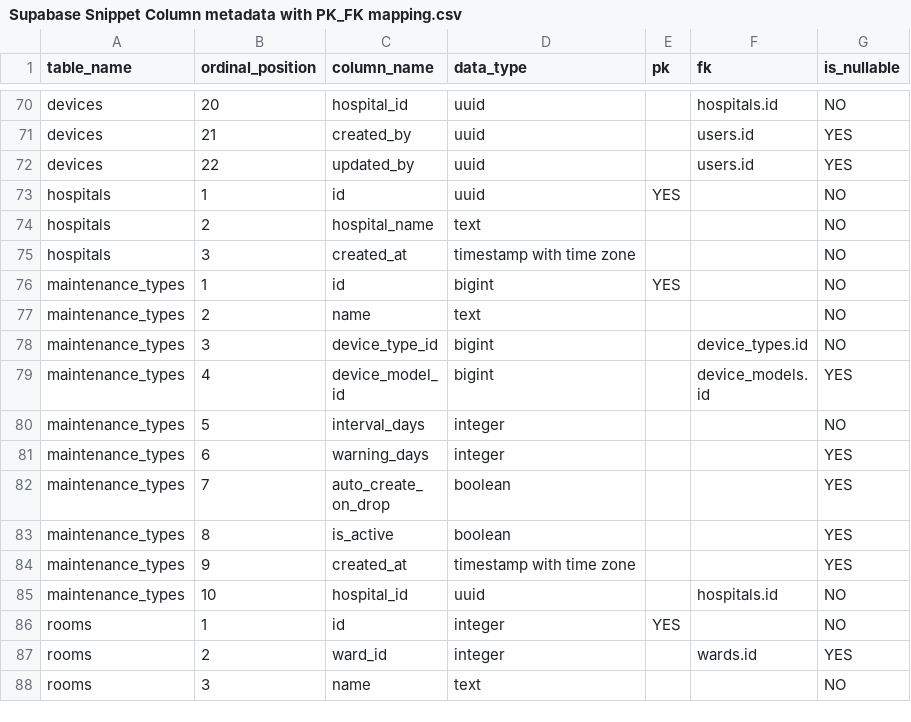
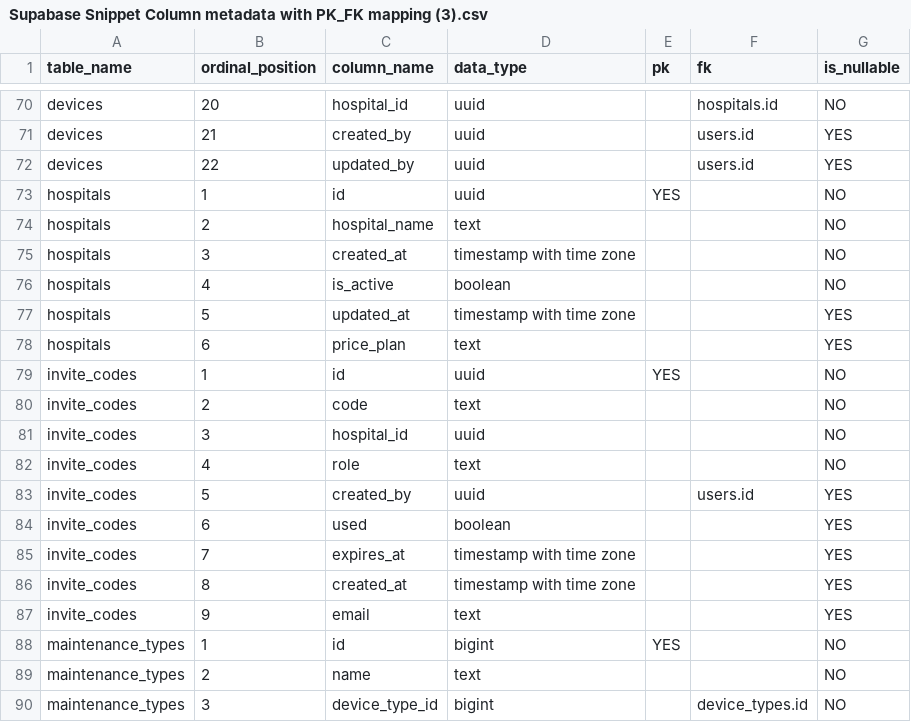
Before and after one commit to Liucci/medical-device-board, a CSV file: docs/Supabase Snippet Column metadata with PK_FK mapping (3).csv (was docs/Supabase Snippet Column metadata with PK_FK mapping.csv), drawn as a sheet; only a part is shown, gaps mark what is left out; the shorter side is filled out with more unchanged rows; the diff names each change by its address in the sheet, - before the commit and + after, or states it on an @@ line.

```diff
--- a/docs/Supabase Snippet Column metadata with PK_FK mapping.csv
+++ b/docs/Supabase Snippet Column metadata with PK_FK mapping (3).csv
+row 76: hospitals | 4 | is_active | boolean |  |  | NO
+row 77: hospitals | 5 | updated_at | timestamp with time zone |  |  | YES
+row 78: hospitals | 6 | price_plan | text |  |  | YES
+row 79: invite_codes | 1 | id | uuid | YES |  | NO
+row 80: invite_codes | 2 | code | text |  |  | NO
+row 81: invite_codes | 3 | hospital_id | uuid |  |  | NO
+row 82: invite_codes | 4 | role | text |  |  | NO
+row 83: invite_codes | 5 | created_by | uuid |  | users.id | YES
+row 84: invite_codes | 6 | used | boolean |  |  | YES
+row 85: invite_codes | 7 | expires_at | timestamp with time zone |  |  | YES
+row 86: invite_codes | 8 | created_at | timestamp with time zone |  |  | YES
+row 87: invite_codes | 9 | email | text |  |  | YES
```
Also changed, not shown: 5 other files.
